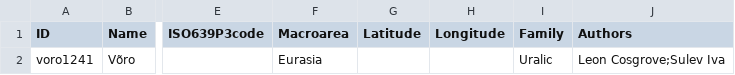
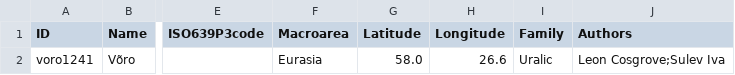
Before and after one commit to intercontinental-dictionary-series/cosgrovevoro, a CSV file: cldf/languages.csv, drawn as a sheet; only a part is shown, gaps mark what is left out; the diff names each change by its address in the sheet, - before the commit and + after, or states it on an @@ line.

```diff
--- a/cldf/languages.csv
+++ b/cldf/languages.csv
-G2 (Latitude): (empty)
+G2 (Latitude): 58.0
-H2 (Longitude): (empty)
+H2 (Longitude): 26.6
```
Also changed, not shown: 2 other files.
